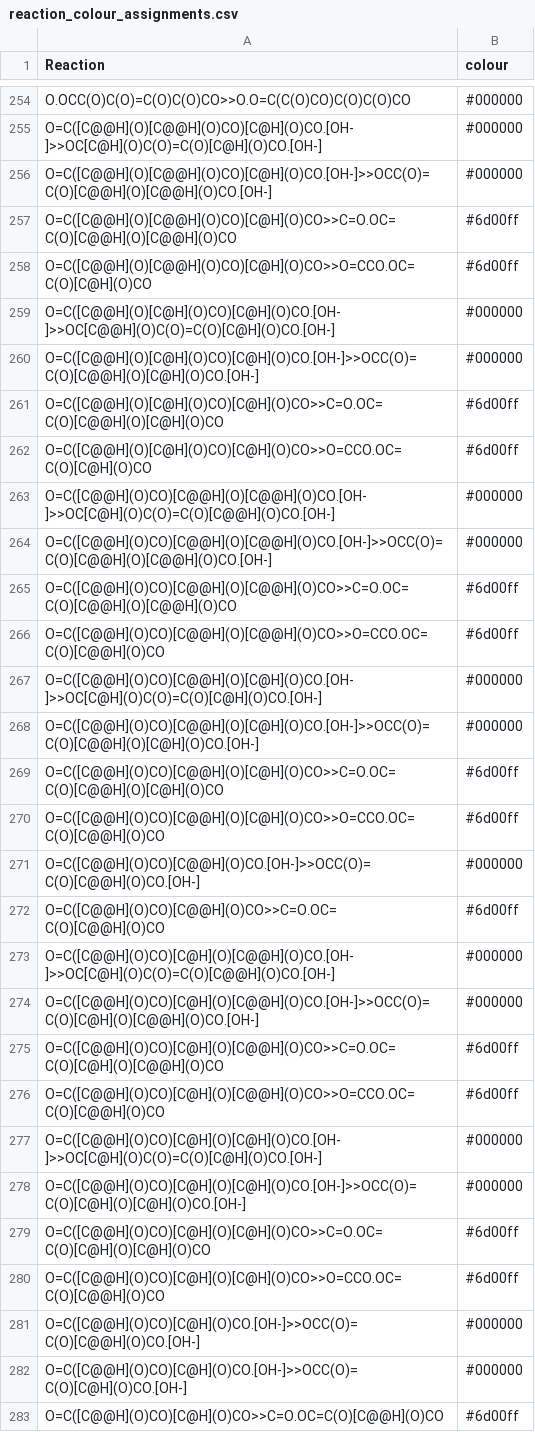
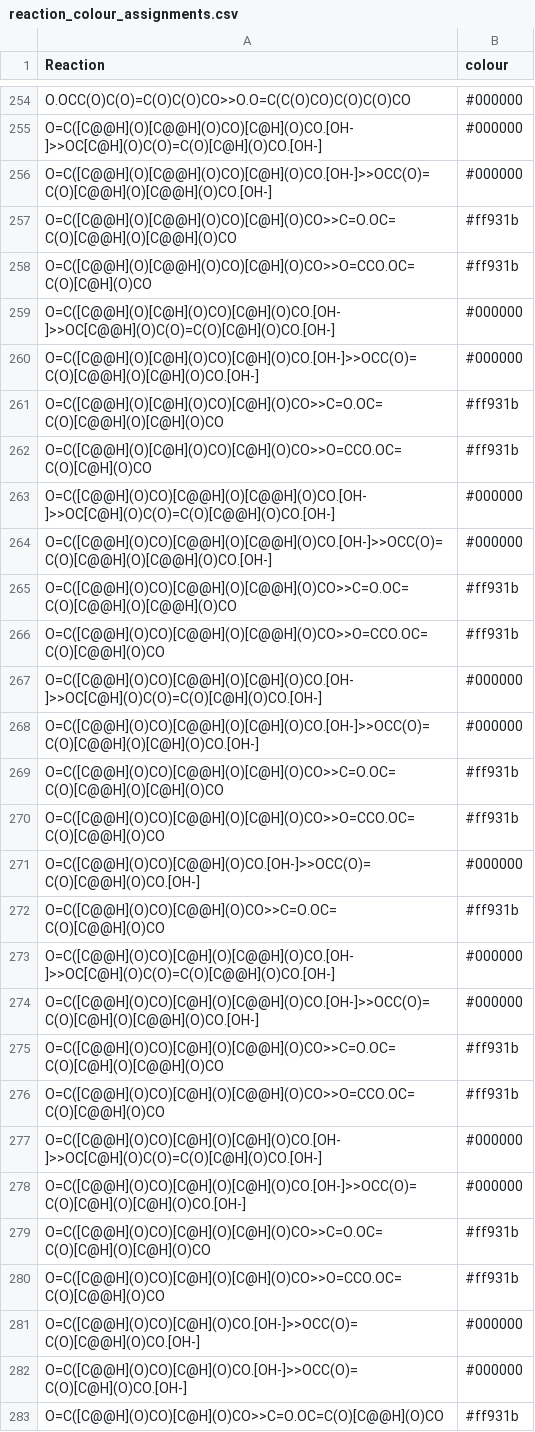
Before and after one commit to huckgroup/formose-2021, a CSV file: REACTION_INFO/reaction_colour_assignments.csv, drawn as a sheet; only a part is shown, gaps mark what is left out; the diff covers the shown part only.

Commit message:
updated retro aldol colour

```diff
--- a/REACTION_INFO/reaction_colour_assignments.csv
+++ b/REACTION_INFO/reaction_colour_assignments.csv
@@ -256,28 +256,28 @@ O=C([C@@H](O)[C@@H](O)CO)[C@H](O)CO.[OH-]>>OC[C@H](O)C(O)=C(O)[C@H](O)CO.[OH-],#
 O=C([C@@H](O)[C@@H](O)CO)[C@H](O)CO.[OH-]>>OCC(O)=C(O)[C@@H](O)[C@@H](O)CO.[OH-],#000000
-O=C([C@@H](O)[C@@H](O)CO)[C@H](O)CO>>C=O.OC=C(O)[C@@H](O)[C@@H](O)CO,#6d00ff
-O=C([C@@H](O)[C@@H](O)CO)[C@H](O)CO>>O=CCO.OC=C(O)[C@H](O)CO,#6d00ff
+O=C([C@@H](O)[C@@H](O)CO)[C@H](O)CO>>C=O.OC=C(O)[C@@H](O)[C@@H](O)CO,#ff931b
+O=C([C@@H](O)[C@@H](O)CO)[C@H](O)CO>>O=CCO.OC=C(O)[C@H](O)CO,#ff931b
 O=C([C@@H](O)[C@H](O)CO)[C@H](O)CO.[OH-]>>OC[C@@H](O)C(O)=C(O)[C@H](O)CO.[OH-],#000000
 O=C([C@@H](O)[C@H](O)CO)[C@H](O)CO.[OH-]>>OCC(O)=C(O)[C@@H](O)[C@H](O)CO.[OH-],#000000
-O=C([C@@H](O)[C@H](O)CO)[C@H](O)CO>>C=O.OC=C(O)[C@@H](O)[C@H](O)CO,#6d00ff
-O=C([C@@H](O)[C@H](O)CO)[C@H](O)CO>>O=CCO.OC=C(O)[C@H](O)CO,#6d00ff
+O=C([C@@H](O)[C@H](O)CO)[C@H](O)CO>>C=O.OC=C(O)[C@@H](O)[C@H](O)CO,#ff931b
+O=C([C@@H](O)[C@H](O)CO)[C@H](O)CO>>O=CCO.OC=C(O)[C@H](O)CO,#ff931b
 O=C([C@@H](O)CO)[C@@H](O)[C@@H](O)CO.[OH-]>>OC[C@H](O)C(O)=C(O)[C@@H](O)CO.[OH-],#000000
 O=C([C@@H](O)CO)[C@@H](O)[C@@H](O)CO.[OH-]>>OCC(O)=C(O)[C@@H](O)[C@@H](O)CO.[OH-],#000000
-O=C([C@@H](O)CO)[C@@H](O)[C@@H](O)CO>>C=O.OC=C(O)[C@@H](O)[C@@H](O)CO,#6d00ff
-O=C([C@@H](O)CO)[C@@H](O)[C@@H](O)CO>>O=CCO.OC=C(O)[C@@H](O)CO,#6d00ff
+O=C([C@@H](O)CO)[C@@H](O)[C@@H](O)CO>>C=O.OC=C(O)[C@@H](O)[C@@H](O)CO,#ff931b
+O=C([C@@H](O)CO)[C@@H](O)[C@@H](O)CO>>O=CCO.OC=C(O)[C@@H](O)CO,#ff931b
 O=C([C@@H](O)CO)[C@@H](O)[C@H](O)CO.[OH-]>>OC[C@H](O)C(O)=C(O)[C@H](O)CO.[OH-],#000000
 O=C([C@@H](O)CO)[C@@H](O)[C@H](O)CO.[OH-]>>OCC(O)=C(O)[C@@H](O)[C@H](O)CO.[OH-],#000000
-O=C([C@@H](O)CO)[C@@H](O)[C@H](O)CO>>C=O.OC=C(O)[C@@H](O)[C@H](O)CO,#6d00ff
-O=C([C@@H](O)CO)[C@@H](O)[C@H](O)CO>>O=CCO.OC=C(O)[C@@H](O)CO,#6d00ff
+O=C([C@@H](O)CO)[C@@H](O)[C@H](O)CO>>C=O.OC=C(O)[C@@H](O)[C@H](O)CO,#ff931b
+O=C([C@@H](O)CO)[C@@H](O)[C@H](O)CO>>O=CCO.OC=C(O)[C@@H](O)CO,#ff931b
 O=C([C@@H](O)CO)[C@@H](O)CO.[OH-]>>OCC(O)=C(O)[C@@H](O)CO.[OH-],#000000
-O=C([C@@H](O)CO)[C@@H](O)CO>>C=O.OC=C(O)[C@@H](O)CO,#6d00ff
+O=C([C@@H](O)CO)[C@@H](O)CO>>C=O.OC=C(O)[C@@H](O)CO,#ff931b
 O=C([C@@H](O)CO)[C@H](O)[C@@H](O)CO.[OH-]>>OC[C@H](O)C(O)=C(O)[C@@H](O)CO.[OH-],#000000
 O=C([C@@H](O)CO)[C@H](O)[C@@H](O)CO.[OH-]>>OCC(O)=C(O)[C@H](O)[C@@H](O)CO.[OH-],#000000
-O=C([C@@H](O)CO)[C@H](O)[C@@H](O)CO>>C=O.OC=C(O)[C@H](O)[C@@H](O)CO,#6d00ff
-O=C([C@@H](O)CO)[C@H](O)[C@@H](O)CO>>O=CCO.OC=C(O)[C@@H](O)CO,#6d00ff
+O=C([C@@H](O)CO)[C@H](O)[C@@H](O)CO>>C=O.OC=C(O)[C@H](O)[C@@H](O)CO,#ff931b
+O=C([C@@H](O)CO)[C@H](O)[C@@H](O)CO>>O=CCO.OC=C(O)[C@@H](O)CO,#ff931b
 O=C([C@@H](O)CO)[C@H](O)[C@H](O)CO.[OH-]>>OC[C@H](O)C(O)=C(O)[C@H](O)CO.[OH-],#000000
 O=C([C@@H](O)CO)[C@H](O)[C@H](O)CO.[OH-]>>OCC(O)=C(O)[C@H](O)[C@H](O)CO.[OH-],#000000
-O=C([C@@H](O)CO)[C@H](O)[C@H](O)CO>>C=O.OC=C(O)[C@H](O)[C@H](O)CO,#6d00ff
-O=C([C@@H](O)CO)[C@H](O)[C@H](O)CO>>O=CCO.OC=C(O)[C@@H](O)CO,#6d00ff
+O=C([C@@H](O)CO)[C@H](O)[C@H](O)CO>>C=O.OC=C(O)[C@H](O)[C@H](O)CO,#ff931b
+O=C([C@@H](O)CO)[C@H](O)[C@H](O)CO>>O=CCO.OC=C(O)[C@@H](O)CO,#ff931b
 O=C([C@@H](O)CO)[C@H](O)CO.[OH-]>>OCC(O)=C(O)[C@@H](O)CO.[OH-],#000000
 O=C([C@@H](O)CO)[C@H](O)CO.[OH-]>>OCC(O)=C(O)[C@H](O)CO.[OH-],#000000
-O=C([C@@H](O)CO)[C@H](O)CO>>C=O.OC=C(O)[C@@H](O)CO,#6d00ff
+O=C([C@@H](O)CO)[C@H](O)CO>>C=O.OC=C(O)[C@@H](O)CO,#ff931b
```
Also changed, not shown: 136 edited cells elsewhere in this file.
